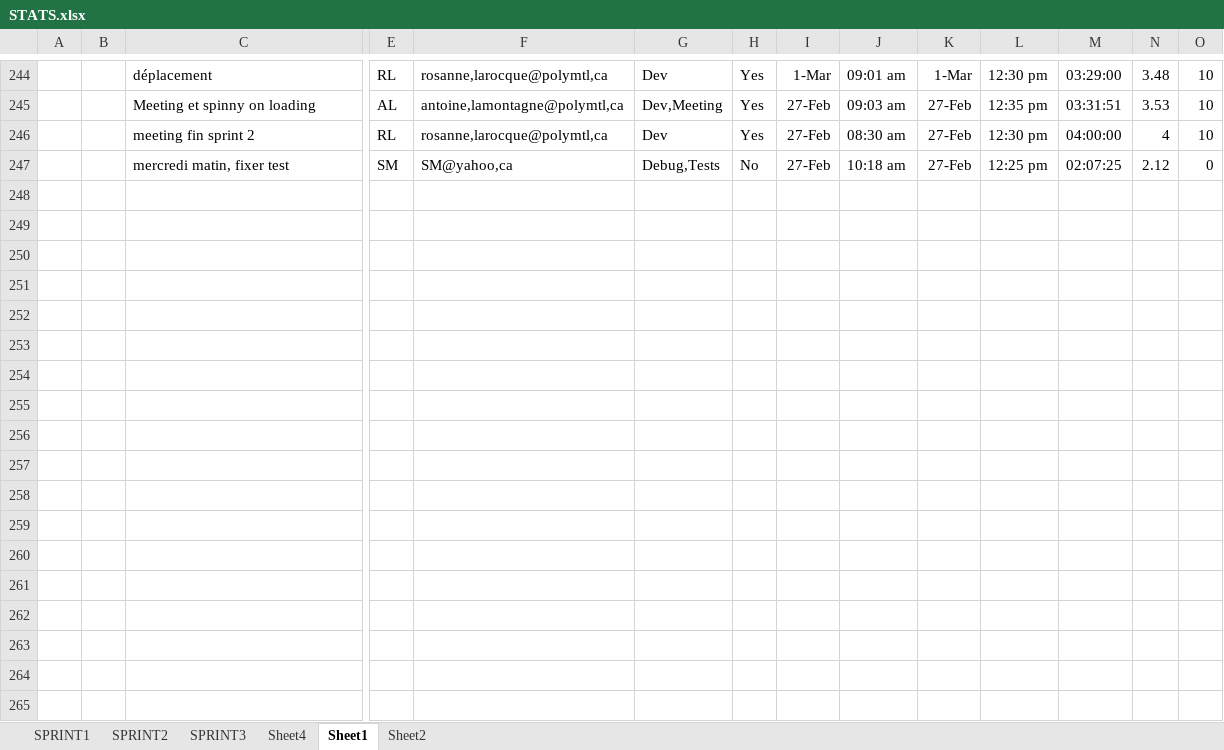
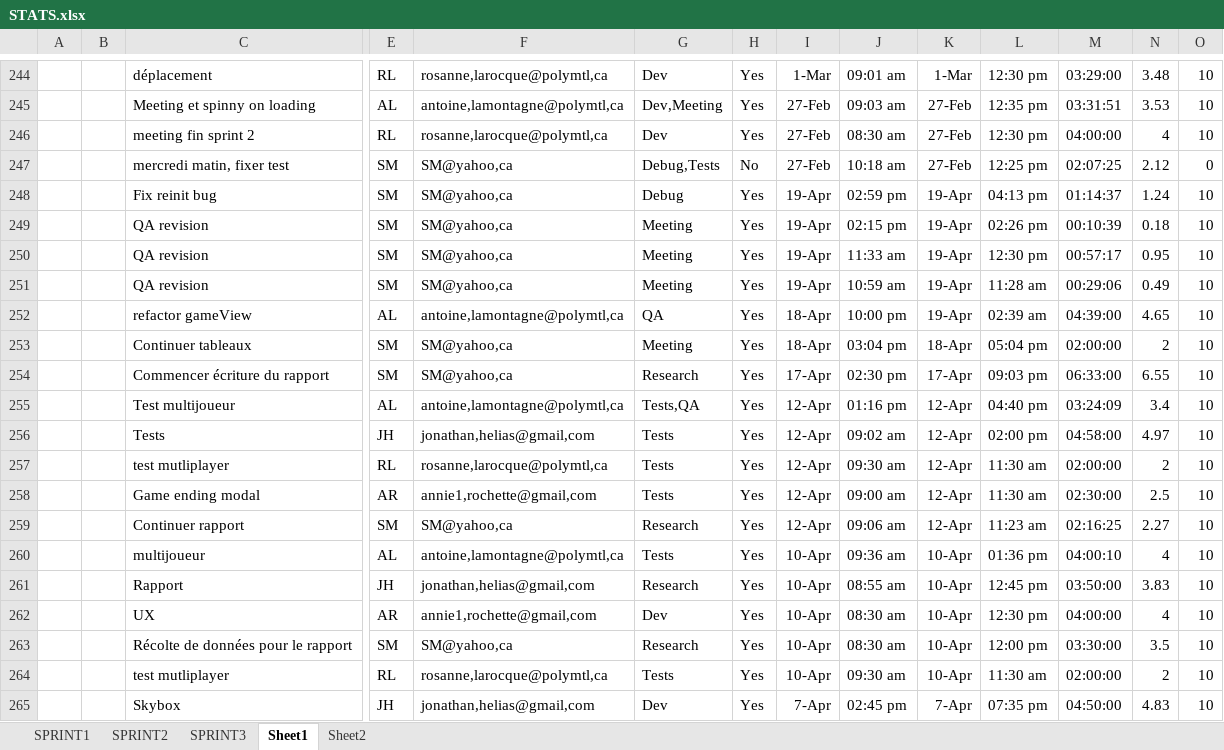
Before and after one commit to antlamon/log2990, an Excel workbook: Rapport/STATS.xlsx, sheet Sheet1, drawn as a sheet; only a part is shown, gaps mark what is left out; values as stored, in another font and other column widths than the file's, no borders; rows hold the shown columns only; the diff covers the shown part only; the diff names each change by its address in the sheet, - before the commit and + after, or states it on an @@ line.

Commit message:
[O] SM- added git stats for graph

```diff
--- a/Rapport/STATS.xlsx (sheet Sheet1)
+++ b/Rapport/STATS.xlsx (sheet Sheet1)
-sheet tab: Sheet4
+row 248:  |  | Fix reinit bug | SM | SM@yahoo,ca | Debug | Yes | 19-Apr | 02:59 pm | 19-Apr | 04:13 pm | 01:14:37 | 1.24 | 10
+row 249:  |  | QA revision | SM | SM@yahoo,ca | Meeting | Yes | 19-Apr | 02:15 pm | 19-Apr | 02:26 pm | 00:10:39 | 0.18 | 10
+row 250:  |  | QA revision | SM | SM@yahoo,ca | Meeting | Yes | 19-Apr | 11:33 am | 19-Apr | 12:30 pm | 00:57:17 | 0.95 | 10
+row 251:  |  | QA revision | SM | SM@yahoo,ca | Meeting | Yes | 19-Apr | 10:59 am | 19-Apr | 11:28 am | 00:29:06 | 0.49 | 10
+row 252:  |  | refactor gameView | AL | antoine,lamontagne@polymtl,ca | QA | Yes | 18-Apr | 10:00 pm | 19-Apr | 02:39 am | 04:39:00 | 4.65 | 10
+row 253:  |  | Continuer tableaux | SM | SM@yahoo,ca | Meeting | Yes | 18-Apr | 03:04 pm | 18-Apr | 05:04 pm | 02:00:00 | 2 | 10
+row 254:  |  | Commencer écriture du rapport | SM | SM@yahoo,ca | Research | Yes | 17-Apr | 02:30 pm | 17-Apr | 09:03 pm | 06:33:00 | 6.55 | 10
+row 255:  |  | Test multijoueur | AL | antoine,lamontagne@polymtl,ca | Tests,QA | Yes | 12-Apr | 01:16 pm | 12-Apr | 04:40 pm | 03:24:09 | 3.4 | 10
+row 256:  |  | Tests | JH | jonathan,helias@gmail,com | Tests | Yes | 12-Apr | 09:02 am | 12-Apr | 02:00 pm | 04:58:00 | 4.97 | 10
+row 257:  |  | test mutliplayer | RL | rosanne,larocque@polymtl,ca | Tests | Yes | 12-Apr | 09:30 am | 12-Apr | 11:30 am | 02:00:00 | 2 | 10
+row 258:  |  | Game ending modal | AR | annie1,rochette@gmail,com | Tests | Yes | 12-Apr | 09:00 am | 12-Apr | 11:30 am | 02:30:00 | 2.5 | 10
+row 259:  |  | Continuer rapport | SM | SM@yahoo,ca | Research | Yes | 12-Apr | 09:06 am | 12-Apr | 11:23 am | 02:16:25 | 2.27 | 10
+row 260:  |  | multijoueur | AL | antoine,lamontagne@polymtl,ca | Tests | Yes | 10-Apr | 09:36 am | 10-Apr | 01:36 pm | 04:00:10 | 4 | 10
+row 261:  |  | Rapport | JH | jonathan,helias@gmail,com | Research | Yes | 10-Apr | 08:55 am | 10-Apr | 12:45 pm | 03:50:00 | 3.83 | 10
+row 262:  |  | UX | AR | annie1,rochette@gmail,com | Dev | Yes | 10-Apr | 08:30 am | 10-Apr | 12:30 pm | 04:00:00 | 4 | 10
+row 263:  |  | Récolte de données pour le rapport | SM | SM@yahoo,ca | Research | Yes | 10-Apr | 08:30 am | 10-Apr | 12:00 pm | 03:30:00 | 3.5 | 10
+row 264:  |  | test mutliplayer | RL | rosanne,larocque@polymtl,ca | Tests | Yes | 10-Apr | 09:30 am | 10-Apr | 11:30 am | 02:00:00 | 2 | 10
+row 265:  |  | Skybox | JH | jonathan,helias@gmail,com | Dev | Yes | 7-Apr | 02:45 pm | 7-Apr | 07:35 pm | 04:50:00 | 4.83 | 10
```
Also changed, not shown: 19 added rows and 553 edited cells elsewhere in this sheet, charts or pictures.
